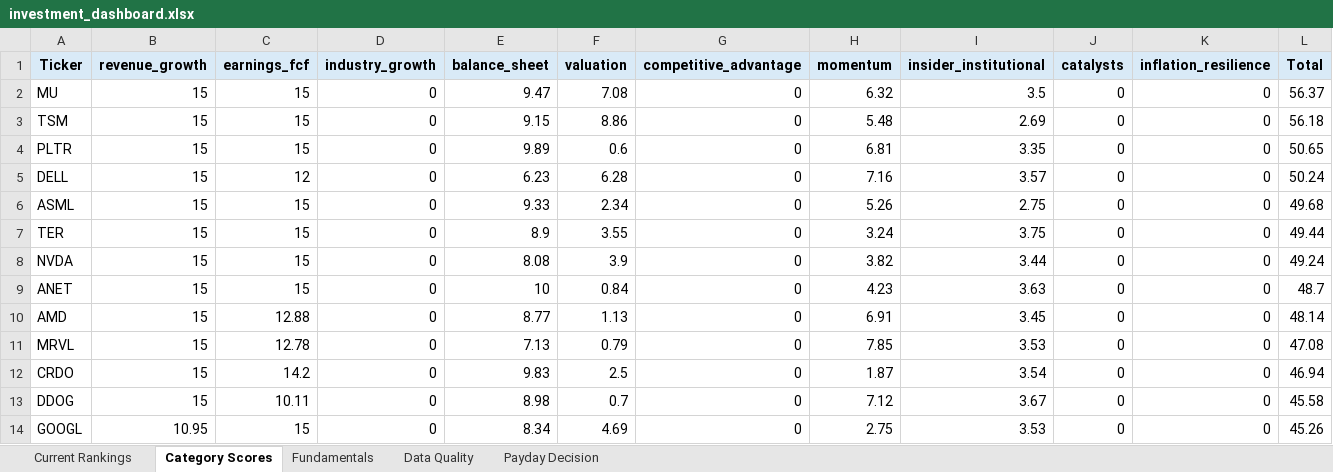
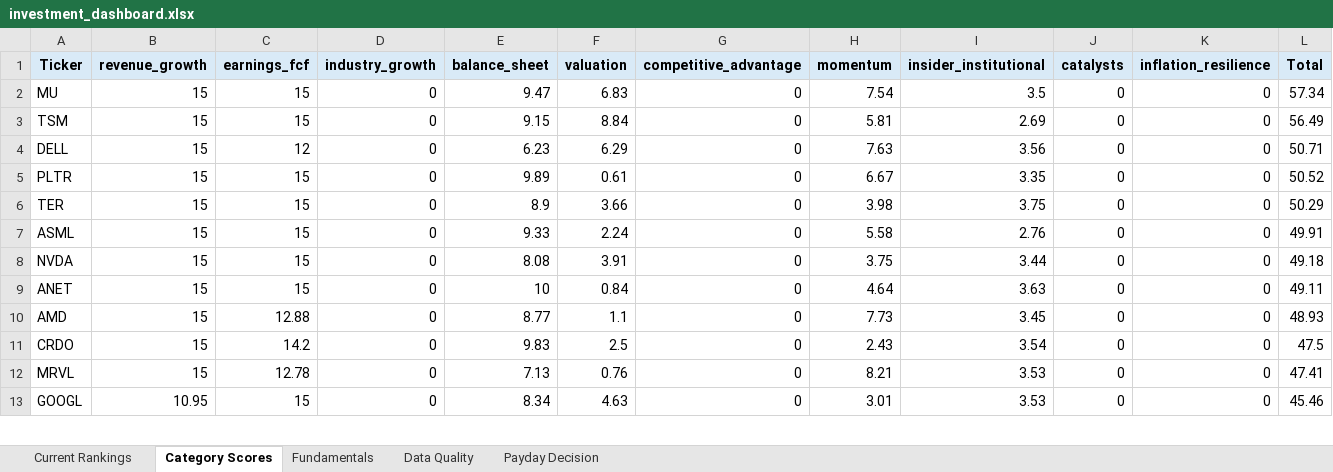
Before and after one commit to Grzesiak33/Version-2-Stock-Investment-Model, an Excel workbook: reports/investment_dashboard.xlsx, sheet Category Scores, drawn as a sheet; only a part is shown; values as stored, in another font and other column widths than the file's, no borders; removed rows and columns are numbered as before the commit, all else as after; the diff covers the shown part only; the diff names each change by its address in the sheet, - before the commit and + after, or states it on an @@ line.

```diff
--- a/reports/investment_dashboard.xlsx (sheet Category Scores)
+++ b/reports/investment_dashboard.xlsx (sheet Category Scores)
-F2 (valuation): 7.08
+F2 (valuation): 6.83
-H2 (momentum): 6.32
+H2 (momentum): 7.54
-L2 (Total): 56.37
+L2 (Total): 57.34
-F3 (valuation): 8.86
+F3 (valuation): 8.84
-H3 (momentum): 5.48
+H3 (momentum): 5.81
-L3 (Total): 56.18
+L3 (Total): 56.49
+row 4: DELL | 15 | 12 | 0 | 6.23 | 6.29 | 0 | 7.63 | 3.56 | 0 | 0 | 50.71
-F5 (valuation): 0.6
+F5 (valuation): 0.61
-H5 (momentum): 6.81
+H5 (momentum): 6.67
-L5 (Total): 50.65
+L5 (Total): 50.52
-row 5: DELL | 15 | 12 | 0 | 6.23 | 6.28 | 0 | 7.16 | 3.57 | 0 | 0 | 50.24
-row 6: ASML | 15 | 15 | 0 | 9.33 | 2.34 | 0 | 5.26 | 2.75 | 0 | 0 | 49.68
-F6 (valuation): 3.55
+F6 (valuation): 3.66
-H6 (momentum): 3.24
+H6 (momentum): 3.98
-L6 (Total): 49.44
+L6 (Total): 50.29
+row 7: ASML | 15 | 15 | 0 | 9.33 | 2.24 | 0 | 5.58 | 2.76 | 0 | 0 | 49.91
-F8 (valuation): 3.9
+F8 (valuation): 3.91
-H8 (momentum): 3.82
+H8 (momentum): 3.75
-L8 (Total): 49.24
+L8 (Total): 49.18
-H9 (momentum): 4.23
+H9 (momentum): 4.64
-L9 (Total): 48.7
+L9 (Total): 49.11
-F10 (valuation): 1.13
+F10 (valuation): 1.1
-H10 (momentum): 6.91
+H10 (momentum): 7.73
-L10 (Total): 48.14
+L10 (Total): 48.93
-row 11: MRVL | 15 | 12.78 | 0 | 7.13 | 0.79 | 0 | 7.85 | 3.53 | 0 | 0 | 47.08
-H11 (momentum): 1.87
+H11 (momentum): 2.43
-L11 (Total): 46.94
+L11 (Total): 47.5
-row 13: DDOG | 15 | 10.11 | 0 | 8.98 | 0.7 | 0 | 7.12 | 3.67 | 0 | 0 | 45.58
+row 12: MRVL | 15 | 12.78 | 0 | 7.13 | 0.76 | 0 | 8.21 | 3.53 | 0 | 0 | 47.41
-F13 (valuation): 4.69
+F13 (valuation): 4.63
-H13 (momentum): 2.75
+H13 (momentum): 3.01
-L13 (Total): 45.26
+L13 (Total): 45.46
```
Also changed, not shown: 7 added rows, 6 removed rows and 32 edited cells elsewhere in this sheet, sheet Fundamentals, sheet Current Rankings, sheet Data Quality, sheet Payday Decision, 32 other files.
